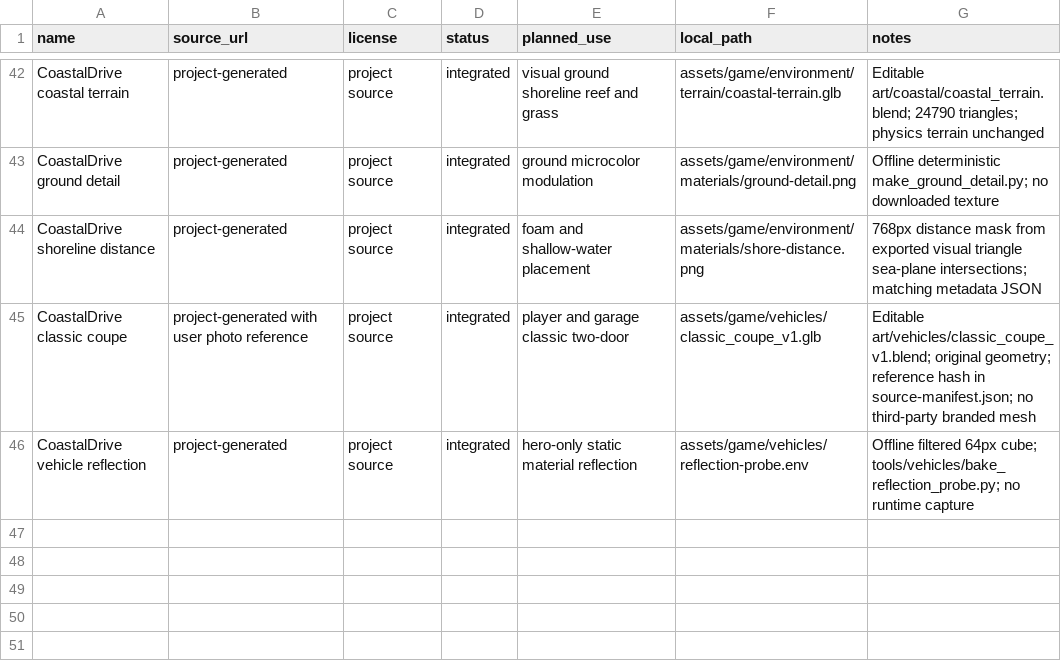
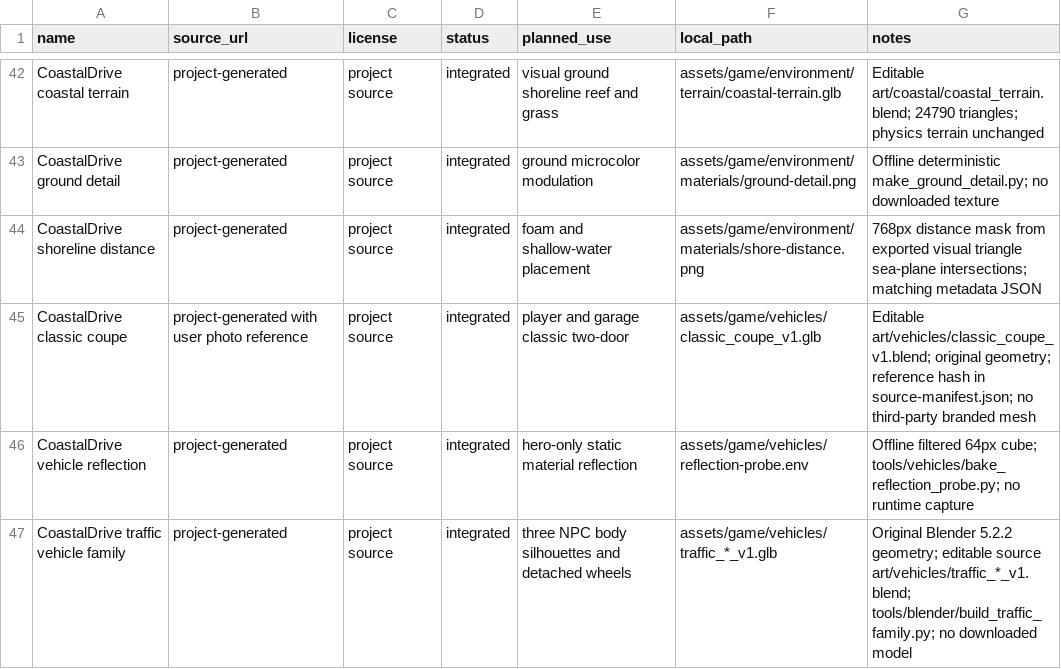
Before and after one commit to wy520ccj/CoastalDrive, a CSV file: docs/asset-register.csv, drawn as a sheet; only a part is shown, gaps mark what is left out.

Commit message:
Add three lightweight traffic vehicle visuals

```diff
--- a/docs/asset-register.csv
+++ b/docs/asset-register.csv
@@ -46 +46,2 @@ CoastalDrive classic coupe,project-generated with user photo reference,project s
 CoastalDrive vehicle reflection,project-generated,project source,integrated,hero-only static material reflection,assets/game/vehicles/reflection-probe.env,Offline filtered 64px cube; tools/vehicles/bake_reflection_probe.py; no runtime capture
+CoastalDrive traffic vehicle family,project-generated,project source,integrated,three NPC body silhouettes and detached wheels,assets/game/vehicles/traffic_*_v1.glb,Original Blender 5.2.2 geometry; editable source art/vehicles/traffic_*_v1.blend; tools/blender/build_traffic_family.py; no downloaded model
```
Also changed, not shown: 19 other files.
